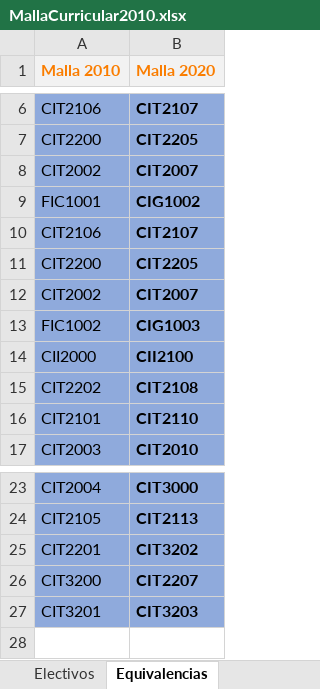
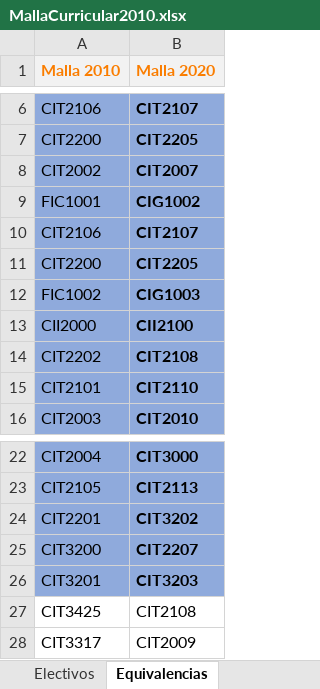
Before and after one commit to agamboar/generador_de_horarios_Practica, an Excel workbook: RutaCritica/MallaCurricular2010.xlsx, sheet Equivalencias, drawn as a sheet; only a part is shown, gaps mark what is left out; values as stored, in another font and other column widths than the file's, no borders; removed rows and columns are numbered as before the commit, all else as after; the diff names each change by its address in the sheet, - before the commit and + after, or states it on an @@ line.

```diff
--- a/RutaCritica/MallaCurricular2010.xlsx (sheet Equivalencias)
+++ b/RutaCritica/MallaCurricular2010.xlsx (sheet Equivalencias)
-row 12: CIT2002 | CIT2007
+row 27: CIT3425 | CIT2108
+row 28: CIT3317 | CIT2009
```
Also changed, not shown: sheet Electivos, RutaCritica/MallaCurricular2018.xlsx, RutaCritica/MallaCurricular2020.xlsx, 4 other files.
